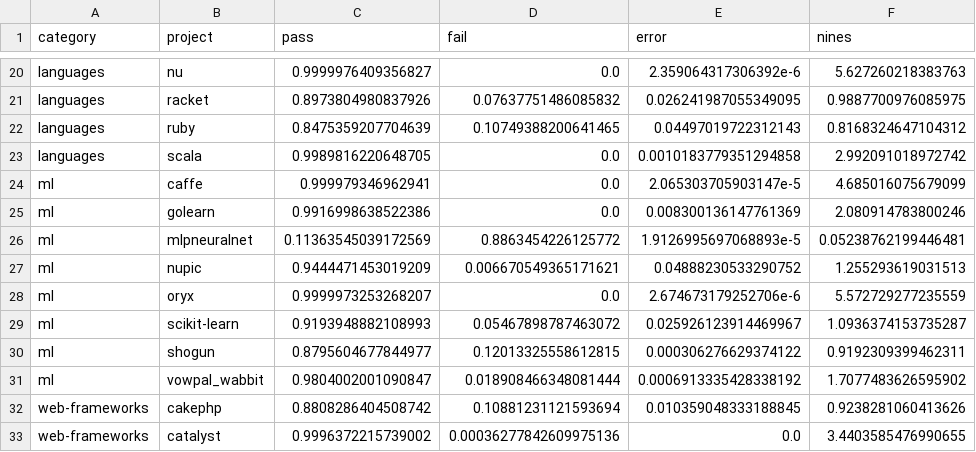
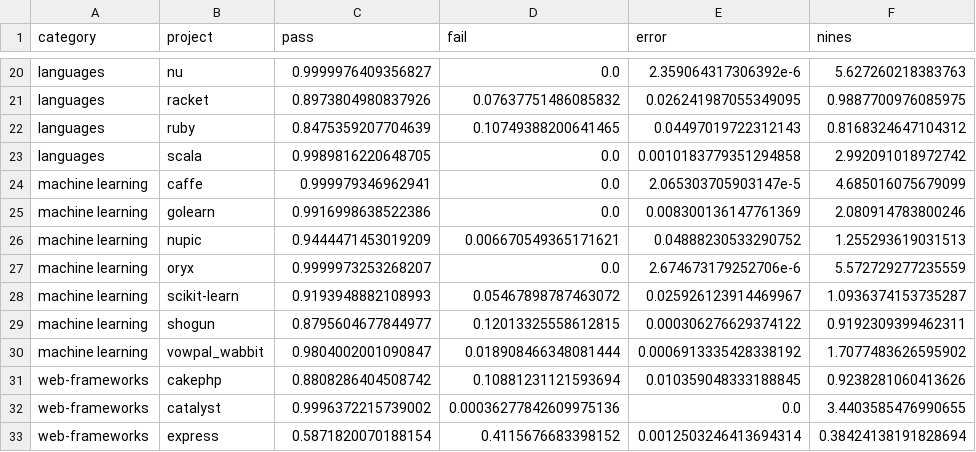
Before and after one commit to danluu/dump, a CSV file: travis-api/results.csv, drawn as a sheet; only a part is shown, gaps mark what is left out; the shorter side is filled out with more unchanged rows.

```diff
--- a/travis-api/results.csv
+++ b/travis-api/results.csv
@@ -23,10 +23,9 @@ languages,ruby,0.8475359207704639,0.10749388200641465,0.04497019722312143,0.8168
 languages,scala,0.9989816220648705,0.0,0.0010183779351294858,2.992091018972742
-ml,caffe,0.999979346962941,0.0,2.065303705903147e-5,4.685016075679099
-ml,golearn,0.9916998638522386,0.0,0.008300136147761369,2.080914783800246
-ml,mlpneuralnet,0.11363545039172569,0.8863454226125772,1.9126995697068893e-5,0.05238762199446481
-ml,nupic,0.9444471453019209,0.006670549365171621,0.04888230533290752,1.255293619031513
-ml,oryx,0.9999973253268207,0.0,2.674673179252706e-6,5.572729277235559
-ml,scikit-learn,0.9193948882108993,0.05467898787463072,0.025926123914469967,1.0936374153735287
-ml,shogun,0.8795604677844977,0.12013325558612815,0.000306276629374122,0.9192309399462311
-ml,vowpal_wabbit,0.9804002001090847,0.018908466348081444,0.0006913335428338192,1.7077483626595902
+machine learning,caffe,0.999979346962941,0.0,2.065303705903147e-5,4.685016075679099
+machine learning,golearn,0.9916998638522386,0.0,0.008300136147761369,2.080914783800246
+machine learning,nupic,0.9444471453019209,0.006670549365171621,0.04888230533290752,1.255293619031513
+machine learning,oryx,0.9999973253268207,0.0,2.674673179252706e-6,5.572729277235559
+machine learning,scikit-learn,0.9193948882108993,0.05467898787463072,0.025926123914469967,1.0936374153735287
+machine learning,shogun,0.8795604677844977,0.12013325558612815,0.000306276629374122,0.9192309399462311
+machine learning,vowpal_wabbit,0.9804002001090847,0.018908466348081444,0.0006913335428338192,1.7077483626595902
 web-frameworks,cakephp,0.8808286404508742,0.10881231121593694,0.010359048333188845,0.9238281060413626
```
Also changed, not shown: 2 other files.
